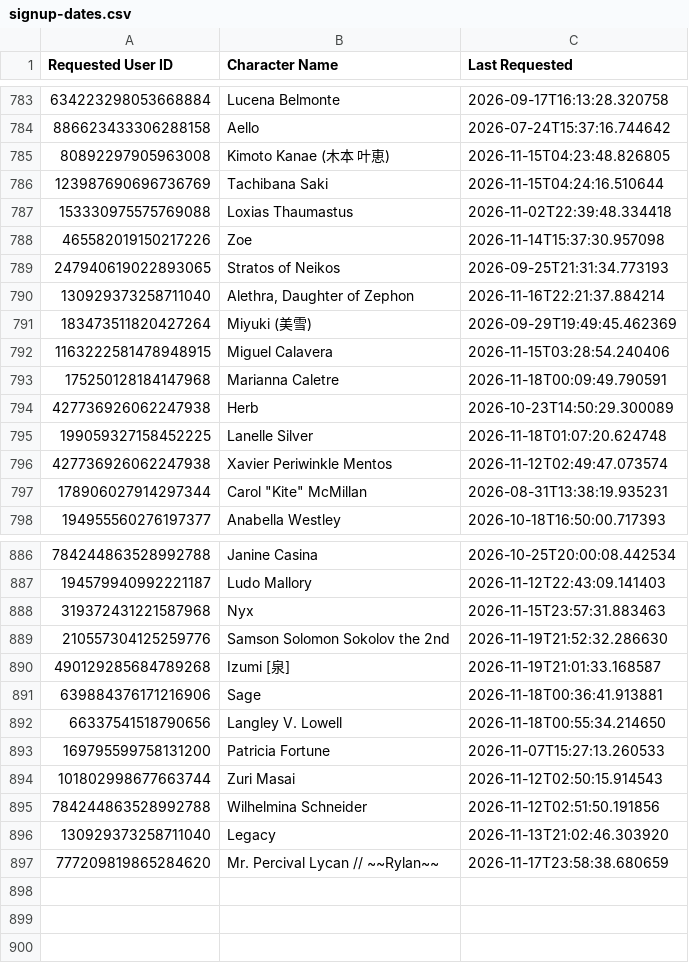
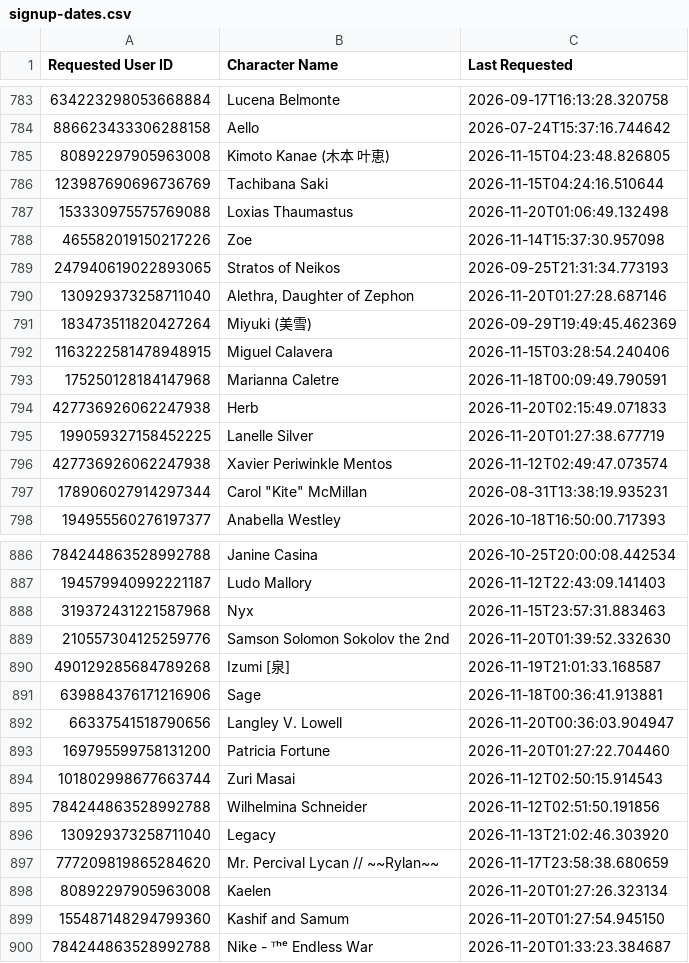
Before and after one commit to jrlol3/Megu-CSV-JSON-Storage, a CSV file: profile/signup-dates.csv, drawn as a sheet; only a part is shown, gaps mark what is left out; the diff covers the shown part only.

Commit message:
Update profile/signup-dates.csv

```diff
--- a/profile/signup-dates.csv
+++ b/profile/signup-dates.csv
@@ -786,6 +786,6 @@ Requested User ID,Character Name,Last Requested
 123987690696736769,Tachibana Saki,2026-11-15T04:24:16.510644
-153330975575769088,Loxias Thaumastus,2026-11-02T22:39:48.334418
+153330975575769088,Loxias Thaumastus,2026-11-20T01:06:49.132498
 465582019150217226,Zoe,2026-11-14T15:37:30.957098
 247940619022893065,Stratos of Neikos,2026-09-25T21:31:34.773193
-130929373258711040,"Alethra, Daughter of Zephon",2026-11-16T22:21:37.884214
+130929373258711040,"Alethra, Daughter of Zephon",2026-11-20T01:27:28.687146
 183473511820427264,Miyuki (美雪),2026-09-29T19:49:45.462369
@@ -793,4 +793,4 @@ Requested User ID,Character Name,Last Requested
 175250128184147968,Marianna Caletre,2026-11-18T00:09:49.790591
-427736926062247938,Herb,2026-10-23T14:50:29.300089
-199059327158452225,Lanelle Silver,2026-11-18T01:07:20.624748
+427736926062247938,Herb,2026-11-20T02:15:49.071833
+199059327158452225,Lanelle Silver,2026-11-20T01:27:38.677719
 427736926062247938,Xavier Periwinkle Mentos,2026-11-12T02:49:47.073574
@@ -888,7 +888,7 @@ Requested User ID,Character Name,Last Requested
 319372431221587968,Nyx,2026-11-15T23:57:31.883463
-210557304125259776,Samson Solomon Sokolov the 2nd,2026-11-19T21:52:32.286630
+210557304125259776,Samson Solomon Sokolov the 2nd,2026-11-20T01:39:52.332630
 490129285684789268,Izumi [泉],2026-11-19T21:01:33.168587
 639884376171216906,Sage,2026-11-18T00:36:41.913881
-66337541518790656,Langley V. Lowell,2026-11-18T00:55:34.214650
-169795599758131200,Patricia Fortune,2026-11-07T15:27:13.260533
+66337541518790656,Langley V. Lowell,2026-11-20T00:36:03.904947
+169795599758131200,Patricia Fortune,2026-11-20T01:27:22.704460
 101802998677663744,Zuri Masai,2026-11-12T02:50:15.914543
@@ -897 +897,4 @@ Requested User ID,Character Name,Last Requested
 777209819865284620,Mr. Percival Lycan // ~~Rylan~~,2026-11-17T23:58:38.680659
+80892297905963008,Kaelen,2026-11-20T01:27:26.323134
+155487148294799360,Kashif and Samum,2026-11-20T01:27:54.945150
+784244863528992788,Nike - ᵀʰᵉ Endless War,2026-11-20T01:33:23.384687
```
Also changed, not shown: 21 edited cells elsewhere in this file.
